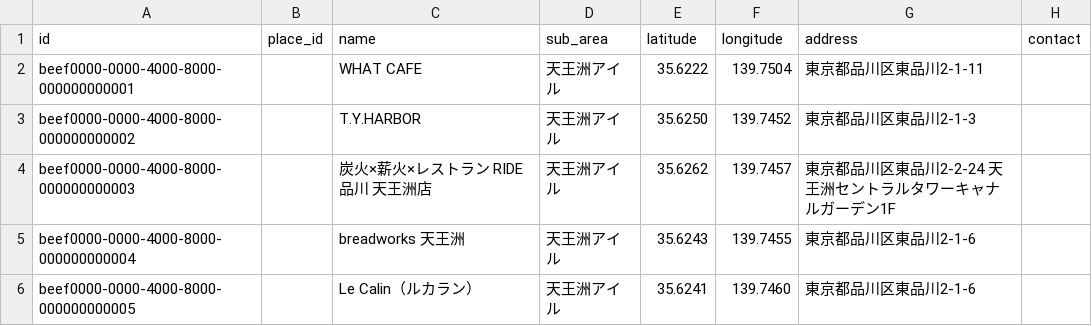
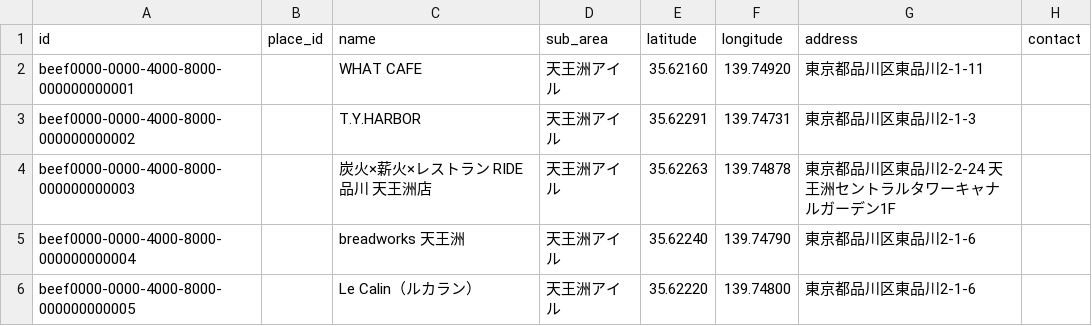
Before and after one commit to changch223/puppy-with-cafe, a CSV file: data/master/cafes.csv, drawn as a sheet; only a part is shown; the diff names each change by its address in the sheet, - before the commit and + after, or states it on an @@ line.

```diff
--- a/data/master/cafes.csv
+++ b/data/master/cafes.csv
-E2 (latitude): 35.6222
+E2 (latitude): 35.62160
-F2 (longitude): 139.7504
+F2 (longitude): 139.74920
-E3 (latitude): 35.6250
+E3 (latitude): 35.62291
-F3 (longitude): 139.7452
+F3 (longitude): 139.74731
-E4 (latitude): 35.6262
+E4 (latitude): 35.62263
-F4 (longitude): 139.7457
+F4 (longitude): 139.74878
-E5 (latitude): 35.6243
+E5 (latitude): 35.62240
-F5 (longitude): 139.7455
+F5 (longitude): 139.74790
-E6 (latitude): 35.6241
+E6 (latitude): 35.62220
-F6 (longitude): 139.7460
+F6 (longitude): 139.74800
```
Also changed, not shown: 13 other files.
